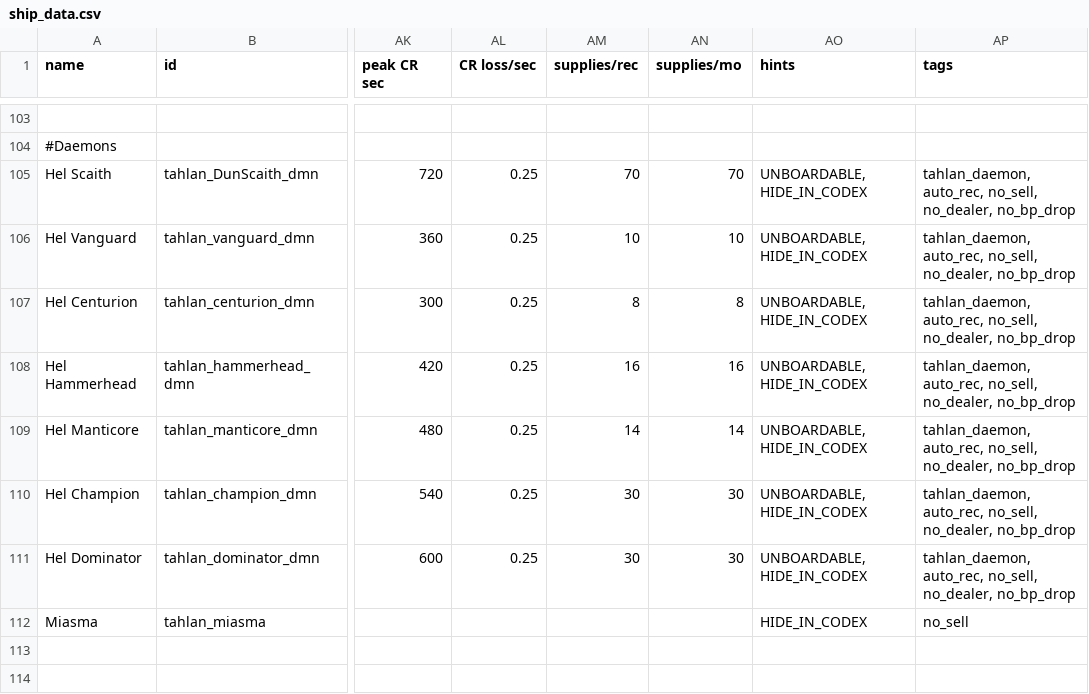
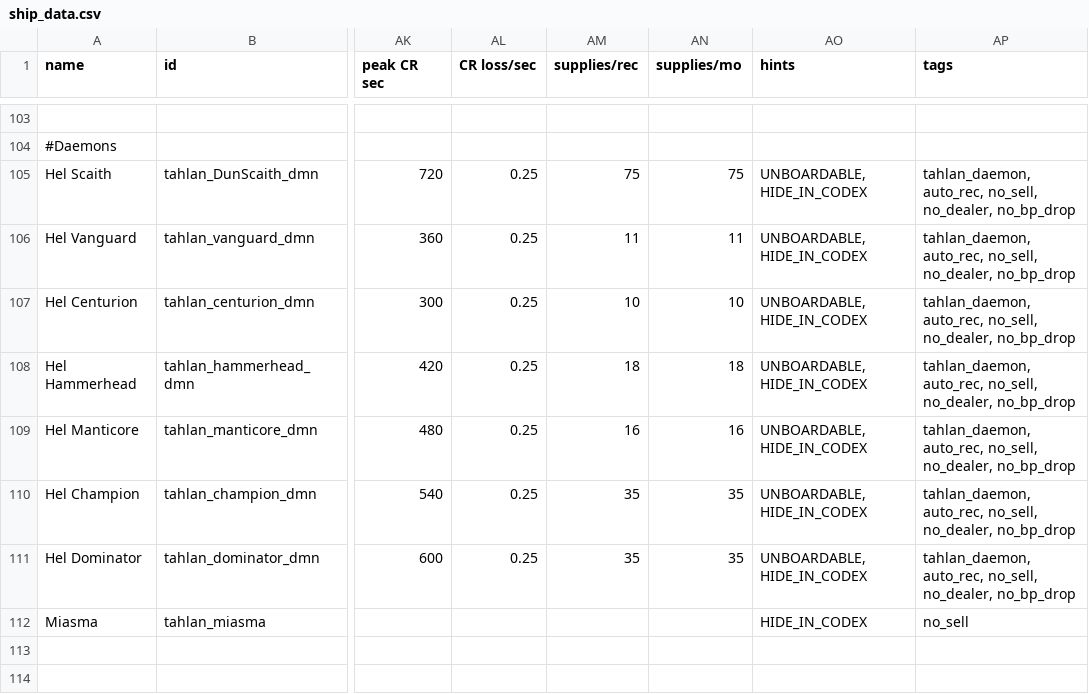
Before and after one commit to niatahl/tahlan-shipworks, a CSV file: data/hulls/ship_data.csv, drawn as a sheet; only a part is shown, gaps mark what is left out; the diff names each change by its address in the sheet, - before the commit and + after, or states it on an @@ line.

```diff
--- a/data/hulls/ship_data.csv
+++ b/data/hulls/ship_data.csv
-AM105 (supplies/rec): 70
+AM105 (supplies/rec): 75
-AN105 (supplies/mo): 70
+AN105 (supplies/mo): 75
-AM106 (supplies/rec): 10
+AM106 (supplies/rec): 11
-AN106 (supplies/mo): 10
+AN106 (supplies/mo): 11
-AM107 (supplies/rec): 8
+AM107 (supplies/rec): 10
-AN107 (supplies/mo): 8
+AN107 (supplies/mo): 10
-AM108 (supplies/rec): 16
+AM108 (supplies/rec): 18
-AN108 (supplies/mo): 16
+AN108 (supplies/mo): 18
-AM109 (supplies/rec): 14
+AM109 (supplies/rec): 16
-AN109 (supplies/mo): 14
+AN109 (supplies/mo): 16
-AM110:AM111 (supplies/rec): 30
+AM110:AM111 (supplies/rec): 35
-AN110:AN111 (supplies/mo): 30
+AN110:AN111 (supplies/mo): 35
```
Also changed, not shown: data/hullmods/hull_mods.csv, data/strings/descriptions.csv, 7 other files.
